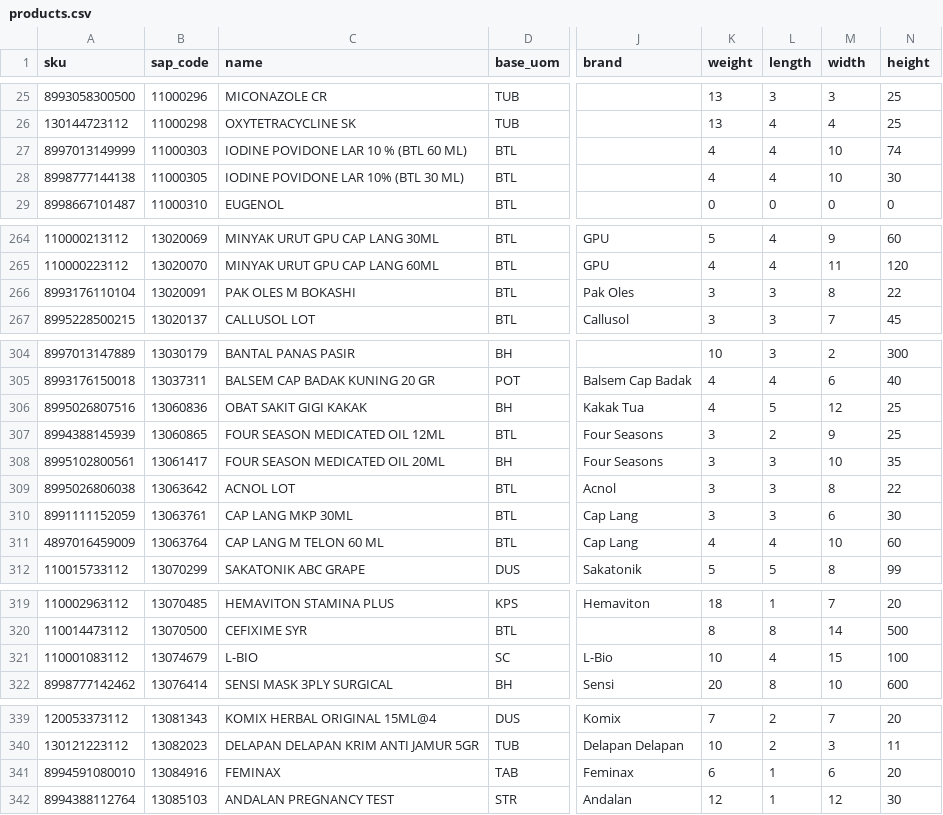
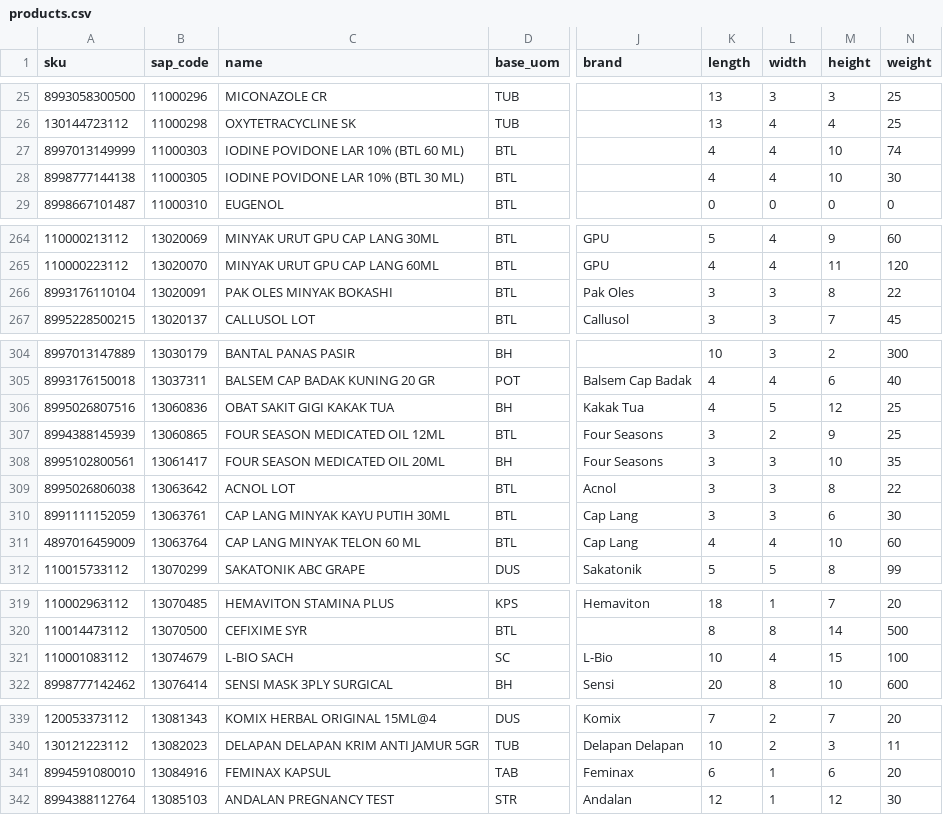
Before and after one commit to arismetyogi/kdmpxkfa, a CSV file: database/seeders/data/products.csv, drawn as a sheet; only a part is shown, gaps mark what is left out; the diff names each change by its address in the sheet, - before the commit and + after, or states it on an @@ line.

Commit message:
fix: update products data field label, update app favicon

```diff
--- a/database/seeders/data/products.csv
+++ b/database/seeders/data/products.csv
-K1: weight
+K1: length
-L1: length
+L1: width
-M1: width
+M1: height
-N1: height
+N1: weight
-C27 (name): IODINE POVIDONE LAR 10 % (BTL 60 ML)
+C27 (name): IODINE POVIDONE LAR 10% (BTL 60 ML)
-C266 (name): PAK OLES M BOKASHI
+C266 (name): PAK OLES MINYAK BOKASHI
-C306 (name): OBAT SAKIT GIGI KAKAK
+C306 (name): OBAT SAKIT GIGI KAKAK TUA
-C310 (name): CAP LANG MKP 30ML
+C310 (name): CAP LANG MINYAK KAYU PUTIH 30ML
-C311 (name): CAP LANG M TELON 60 ML
+C311 (name): CAP LANG MINYAK TELON 60 ML
-C321 (name): L-BIO
+C321 (name): L-BIO SACH
-C341 (name): FEMINAX
+C341 (name): FEMINAX KAPSUL
```
Also changed, not shown: 3 other files.
